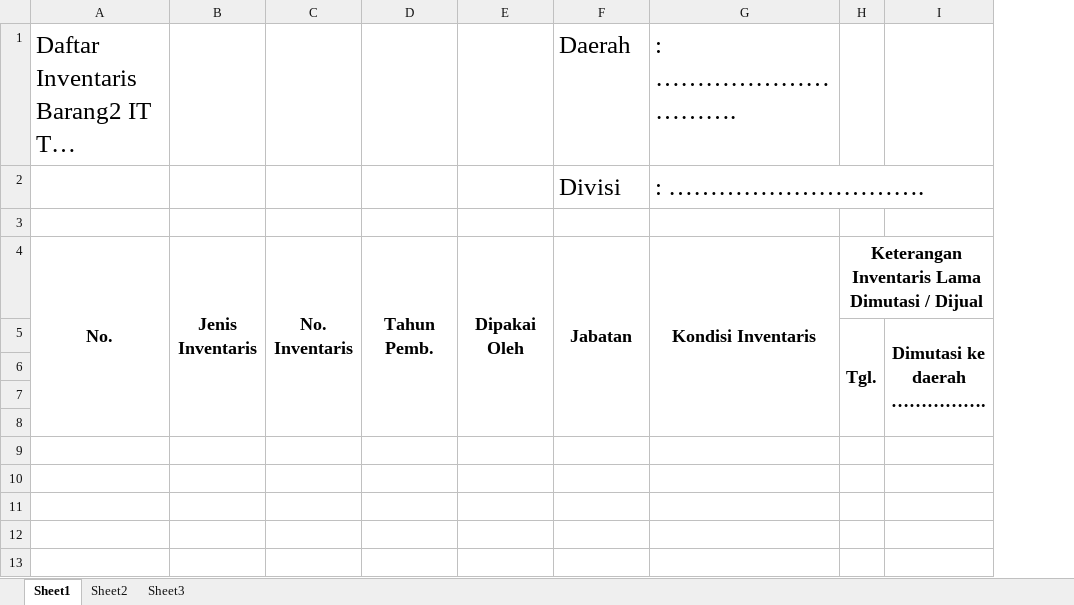
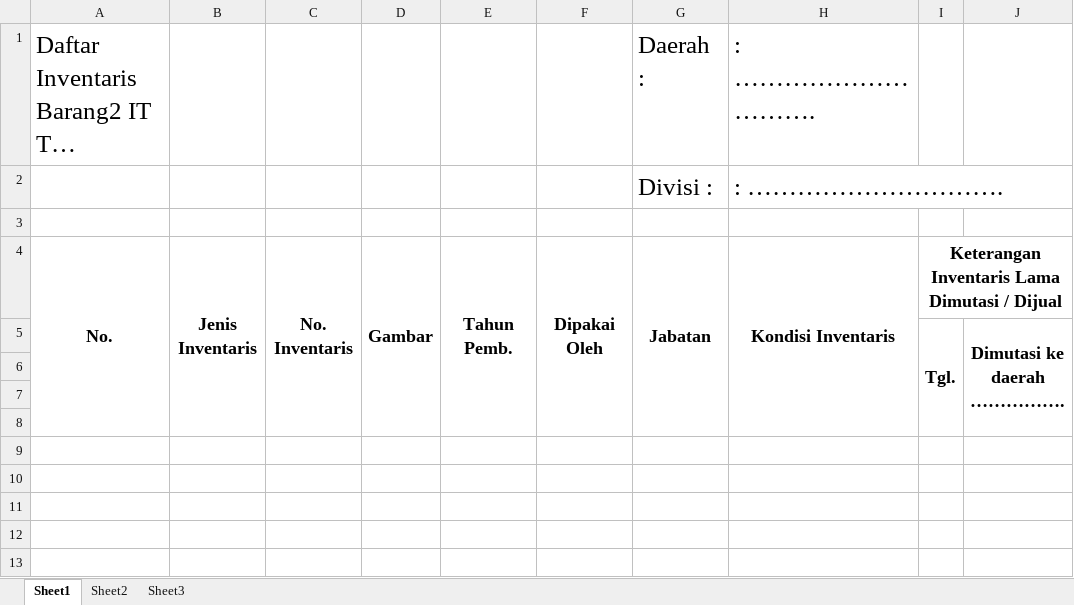
Before and after one commit to RiskaMawardi/form-asset-generate-excel, an Excel workbook: template_inventaris.xlsx, sheet Sheet1, drawn as a sheet; only a part is shown; long unchanged cells end in …; values as stored, in another font and other column widths than the file's, no borders; addresses are those after the commit; the diff names each change by its address in the sheet, - before the commit and + after, or states it on an @@ line.

```diff
--- a/template_inventaris.xlsx (sheet Sheet1)
+++ b/template_inventaris.xlsx (sheet Sheet1)
+column D, row 4: Gambar
-G1: Daerah
+G1: Daerah :
-G2: Divisi
+G2: Divisi :
```
Also changed, not shown: 12 other files.
